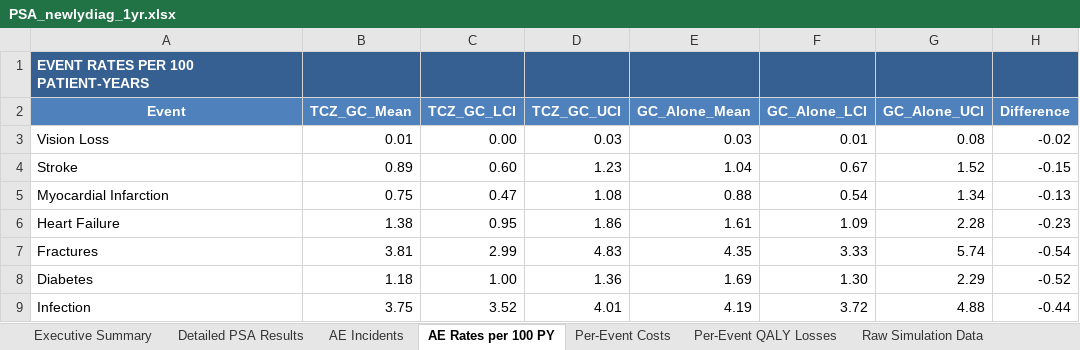
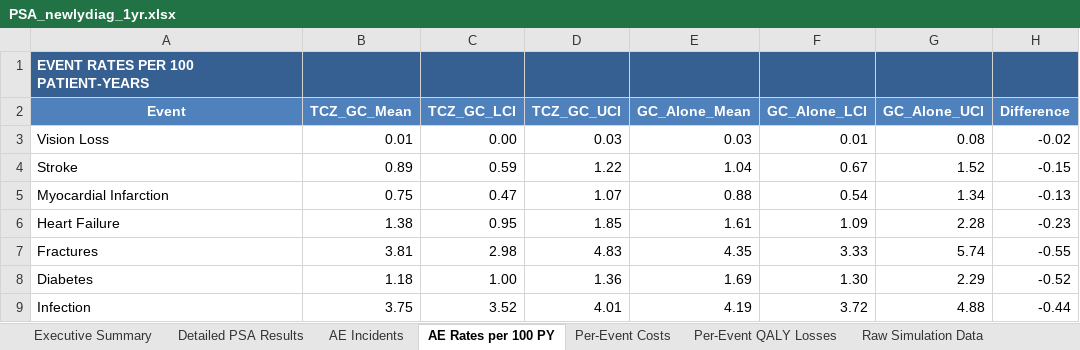
Before and after one commit to Miaoqing0813/R-project_Tocilizumab, an Excel workbook: 03_results/PSA_newlydiag_1yr.xlsx, sheet AE Rates per 100 PY, drawn as a sheet; values as stored, in another font and other column widths than the file's, no borders; the diff names each change by its address in the sheet, - before the commit and + after, or states it on an @@ line.

```diff
--- a/03_results/PSA_newlydiag_1yr.xlsx (sheet AE Rates per 100 PY)
+++ b/03_results/PSA_newlydiag_1yr.xlsx (sheet AE Rates per 100 PY)
-C4 (TCZ_GC_LCI): 0.60
+C4 (TCZ_GC_LCI): 0.59
-D4 (TCZ_GC_UCI): 1.23
+D4 (TCZ_GC_UCI): 1.22
-D5 (TCZ_GC_UCI): 1.08
+D5 (TCZ_GC_UCI): 1.07
-D6 (TCZ_GC_UCI): 1.86
+D6 (TCZ_GC_UCI): 1.85
-C7 (TCZ_GC_LCI): 2.99
+C7 (TCZ_GC_LCI): 2.98
-H7 (Difference): -0.54
+H7 (Difference): -0.55
```
Also changed, not shown: sheet Raw Simulation Data, sheet CE Plane Data, sheet CEAC Data, sheet Detailed PSA Results, sheet Per-Event Costs, sheet Per-Event QALY Losses, 2 more sheets, 03_results/PSA_itt_1yr.xlsx, 03_results/PSA_relapsed_1yr.xlsx, 10 other files.
